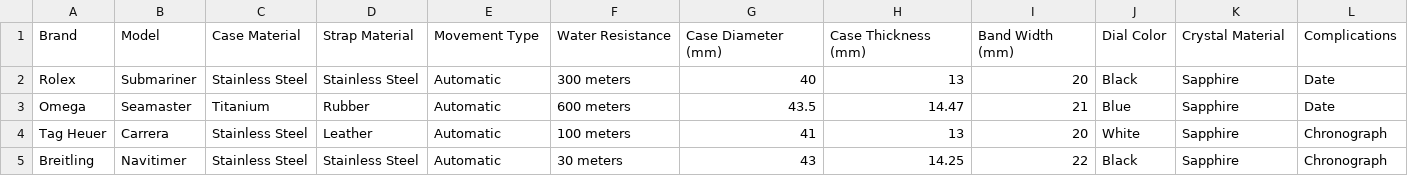
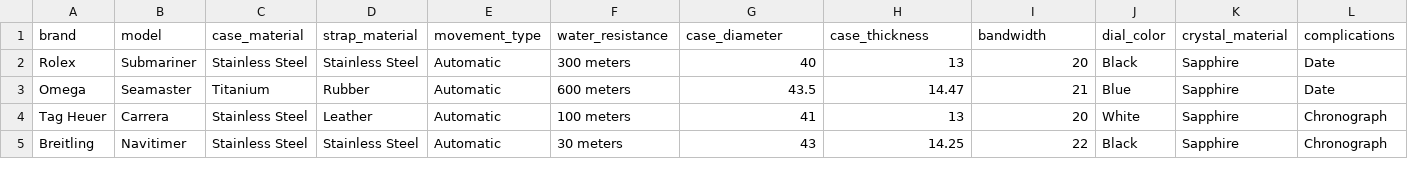
Before and after one commit to vishv183/DjangoProjects, a CSV file: watches_with_timestamps.csv, drawn as a sheet; only a part is shown; removed rows and columns are numbered as before the commit, all else as after; rows hold the shown columns only; the diff names each change by its address in the sheet, - before the commit and + after, or states it on an @@ line.

Commit message:
added ordering filter in Watch, laptop

```diff
--- a/watches_with_timestamps.csv
+++ b/watches_with_timestamps.csv
-row 1: Brand | Model | Case Material | Strap Material | Movement Type | Water Resistance | Case Diameter (mm) | Case Thickness (mm) | Band Width (mm) | Dial Color | Crystal Material | Complications
+row 1: brand | model | case_material | strap_material | movement_type | water_resistance | case_diameter | case_thickness | bandwidth | dial_color | crystal_material | complications
```
Also changed, not shown: 7 other files.
